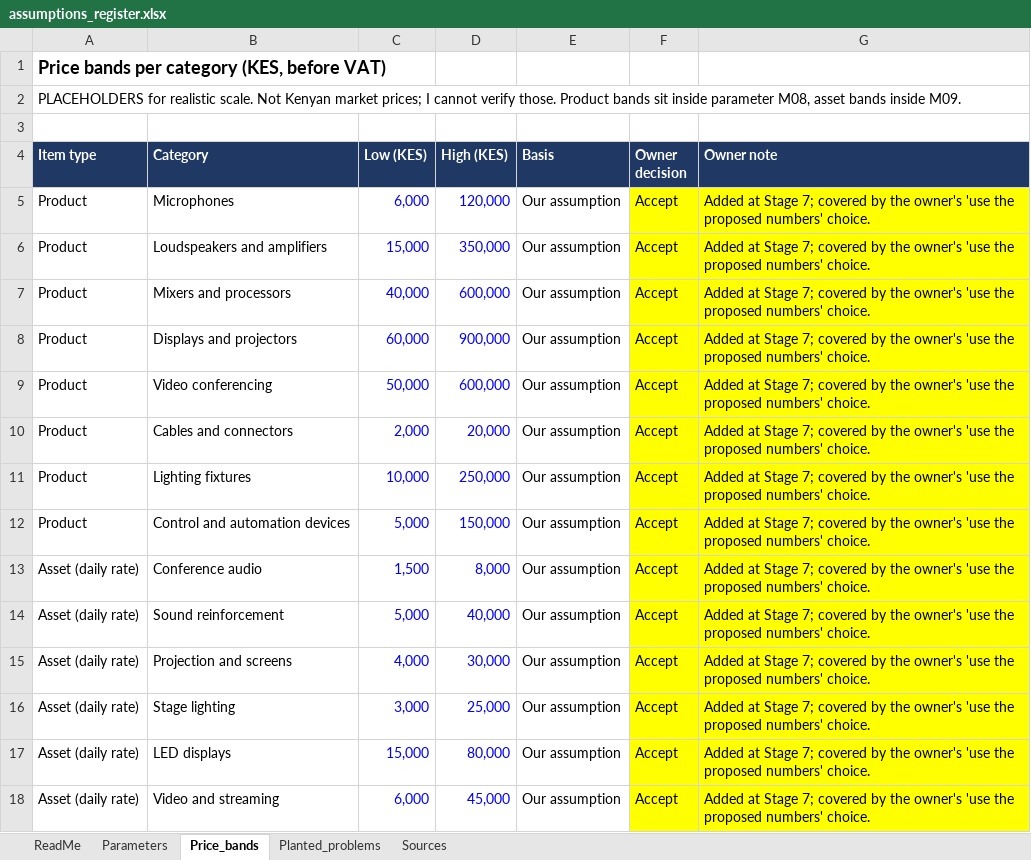
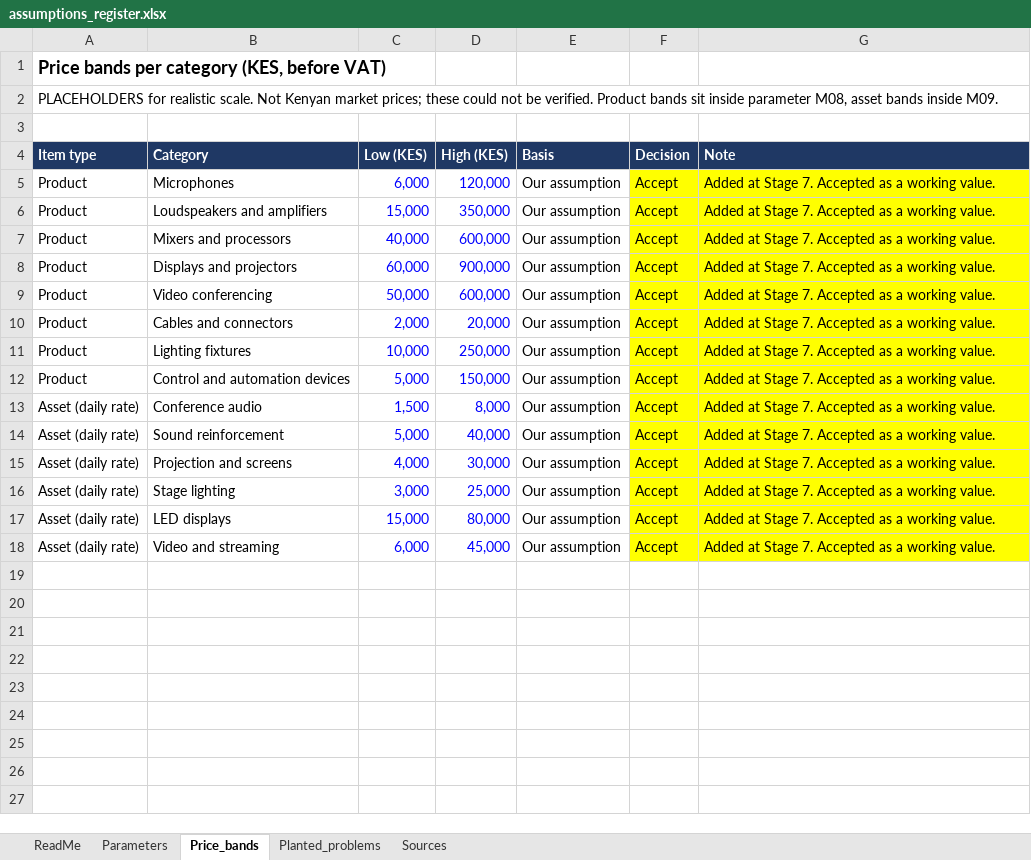
Before and after one commit to Kigenyi-Emmanuel/mwangaza-av, an Excel workbook: docs/assumptions_register.xlsx, sheet Price_bands, drawn as a sheet; values as stored, in another font and other column widths than the file's, no borders; the diff names each change by its address in the sheet, - before the commit and + after, or states it on an @@ line.

```diff
--- a/docs/assumptions_register.xlsx (sheet Price_bands)
+++ b/docs/assumptions_register.xlsx (sheet Price_bands)
-A2 (Item type): …market prices; I cannot verify those. Product bands…
+A2 (Item type): …market prices; these could not be verified. Product bands…
-F4: Owner decision
+F4: Decision
-G4: Owner note
+G4: Note
-G5:G18 (Note): …at Stage 7; covered by the owner's 'use the proposed numbers' choice.
+G5:G18 (Note): …at Stage 7. Accepted as a working value.
```
Also changed, not shown: sheet Parameters, sheet Planted_problems, sheet ReadMe, 25 other files.
